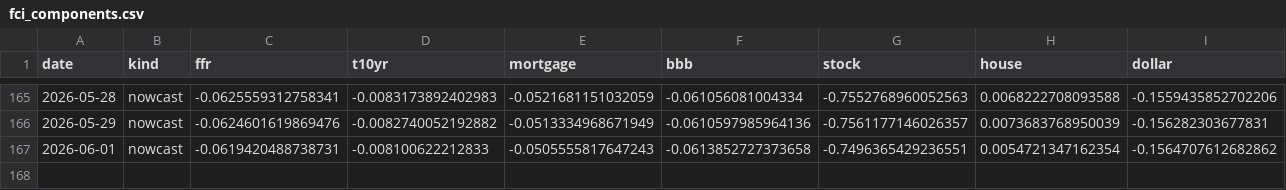
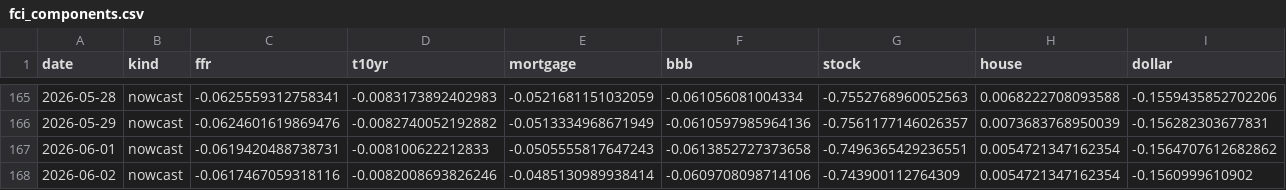
Before and after one commit to alp-simsek/fcistar, a CSV file: backend/data/output/fci_components.csv, drawn as a sheet; only a part is shown, gaps mark what is left out.

```diff
--- a/backend/data/output/fci_components.csv
+++ b/backend/data/output/fci_components.csv
@@ -167 +167,2 @@ date,kind,ffr,t10yr,mortgage,bbb,stock,house,dollar
 2026-06-01,nowcast,-0.0619420488738731,-0.008100622212833,-0.0505555817647243,-0.0613852727373658,-0.7496365429236551,0.0054721347162354,-0.1564707612682862
+2026-06-02,nowcast,-0.0617467059318116,-0.0082008693826246,-0.0485130989938414,-0.0609708098714106,-0.743900112764309,0.0054721347162354,-0.1560999610902
```
Also changed, not shown: backend/data/output/fci_nowcast.csv, 1 other file.
